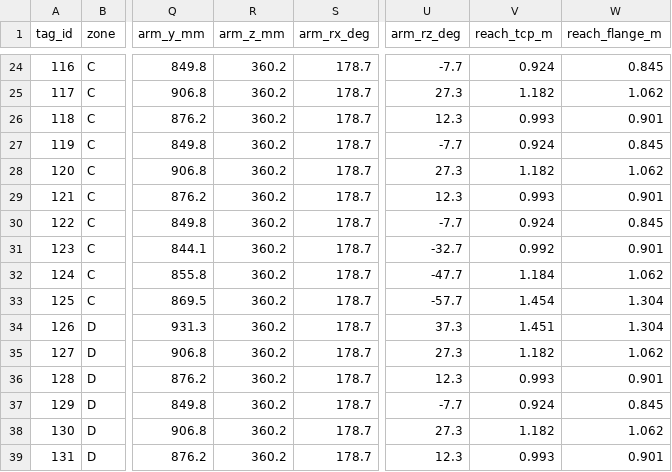
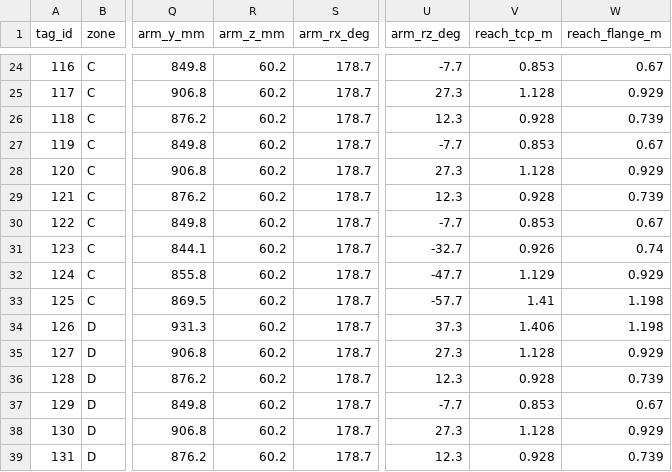
Before and after one commit to RaSungryong/mobile_manipulator_ws, a CSV file: docs/all_tags_position.csv, drawn as a sheet; only a part is shown, gaps mark what is left out; the diff covers the shown part only; the diff names each change by its address in the sheet, - before the commit and + after, or states it on an @@ line.

```diff
--- a/docs/all_tags_position.csv
+++ b/docs/all_tags_position.csv
-R24:R39 (arm_z_mm): 360.2
+R24:R39 (arm_z_mm): 60.2
-V24 (reach_tcp_m): 0.924
+V24 (reach_tcp_m): 0.853
-W24 (reach_flange_m): 0.845
+W24 (reach_flange_m): 0.67
-V25 (reach_tcp_m): 1.182
+V25 (reach_tcp_m): 1.128
-W25 (reach_flange_m): 1.062
+W25 (reach_flange_m): 0.929
-V26 (reach_tcp_m): 0.993
+V26 (reach_tcp_m): 0.928
-W26 (reach_flange_m): 0.901
+W26 (reach_flange_m): 0.739
-V27 (reach_tcp_m): 0.924
+V27 (reach_tcp_m): 0.853
-W27 (reach_flange_m): 0.845
+W27 (reach_flange_m): 0.67
-V28 (reach_tcp_m): 1.182
+V28 (reach_tcp_m): 1.128
-W28 (reach_flange_m): 1.062
+W28 (reach_flange_m): 0.929
-V29 (reach_tcp_m): 0.993
+V29 (reach_tcp_m): 0.928
-W29 (reach_flange_m): 0.901
+W29 (reach_flange_m): 0.739
-V30 (reach_tcp_m): 0.924
+V30 (reach_tcp_m): 0.853
-W30 (reach_flange_m): 0.845
+W30 (reach_flange_m): 0.67
-V31 (reach_tcp_m): 0.992
+V31 (reach_tcp_m): 0.926
-W31 (reach_flange_m): 0.901
+W31 (reach_flange_m): 0.74
-V32 (reach_tcp_m): 1.184
+V32 (reach_tcp_m): 1.129
-W32 (reach_flange_m): 1.062
+W32 (reach_flange_m): 0.929
-V33 (reach_tcp_m): 1.454
+V33 (reach_tcp_m): 1.41
-W33:W34 (reach_flange_m): 1.304
+W33:W34 (reach_flange_m): 1.198
-V34 (reach_tcp_m): 1.451
+V34 (reach_tcp_m): 1.406
-V35 (reach_tcp_m): 1.182
+V35 (reach_tcp_m): 1.128
-W35 (reach_flange_m): 1.062
+W35 (reach_flange_m): 0.929
-V36 (reach_tcp_m): 0.993
+V36 (reach_tcp_m): 0.928
-W36 (reach_flange_m): 0.901
+W36 (reach_flange_m): 0.739
-V37 (reach_tcp_m): 0.924
+V37 (reach_tcp_m): 0.853
-W37 (reach_flange_m): 0.845
+W37 (reach_flange_m): 0.67
-V38 (reach_tcp_m): 1.182
+V38 (reach_tcp_m): 1.128
-W38 (reach_flange_m): 1.062
+W38 (reach_flange_m): 0.929
-V39 (reach_tcp_m): 0.993
+V39 (reach_tcp_m): 0.928
-W39 (reach_flange_m): 0.901
+W39 (reach_flange_m): 0.739
```
Also changed, not shown: 105 edited cells elsewhere in this file, 25 other files.
